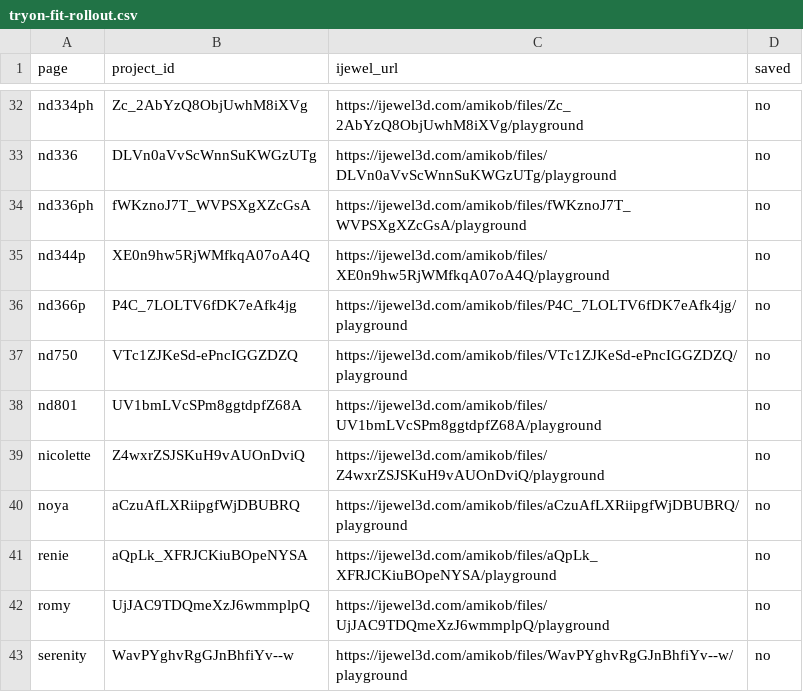
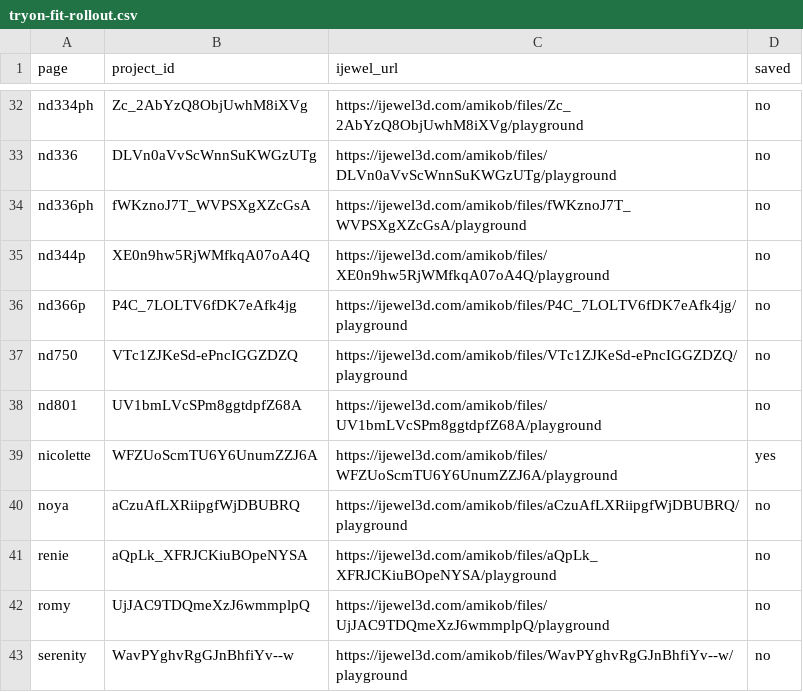
Before and after one commit to Amikob/ring-configurators, a CSV file: tools/tryon-fit-rollout.csv, drawn as a sheet; only a part is shown, gaps mark what is left out.

Commit message:
cfg-migrate: repoint Nicolette pages to new iJewel configurator WFZUoScmTU6Y6UnumZZJ6A

```diff
--- a/tools/tryon-fit-rollout.csv
+++ b/tools/tryon-fit-rollout.csv
@@ -38,3 +38,3 @@ nd750,VTc1ZJKeSd-ePncIGGZDZQ,https://ijewel3d.com/amikob/files/VTc1ZJKeSd-ePncIG
 nd801,UV1bmLVcSPm8ggtdpfZ68A,https://ijewel3d.com/amikob/files/UV1bmLVcSPm8ggtdpfZ68A/playground,no
-nicolette,Z4wxrZSJSKuH9vAUOnDviQ,https://ijewel3d.com/amikob/files/Z4wxrZSJSKuH9vAUOnDviQ/playground,no
+nicolette,WFZUoScmTU6Y6UnumZZJ6A,https://ijewel3d.com/amikob/files/WFZUoScmTU6Y6UnumZZJ6A/playground,yes
 noya,aCzuAfLXRiipgfWjDBUBRQ,https://ijewel3d.com/amikob/files/aCzuAfLXRiipgfWjDBUBRQ/playground,no
```
Also changed, not shown: 5 other files.
